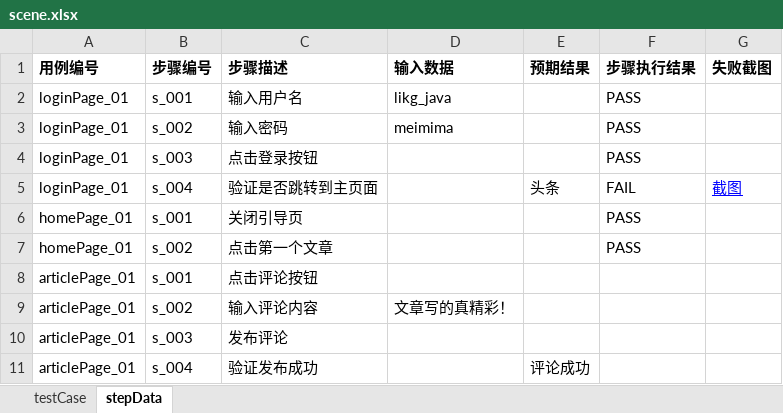
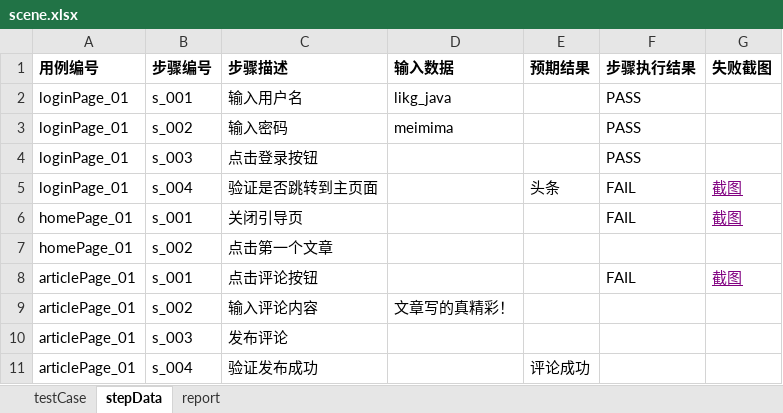
Before and after one commit to likgjava/uiautotest, an Excel workbook: data/testcase/scene.xlsx, sheet stepData, drawn as a sheet; values as stored, in another font and other column widths than the file's, no borders; the diff names each change by its address in the sheet, - before the commit and + after, or states it on an @@ line.

```diff
--- a/data/testcase/scene.xlsx (sheet stepData)
+++ b/data/testcase/scene.xlsx (sheet stepData)
+sheet tab: report
-G5 text colour: #0000FF
+G5 text colour: #800080
-F6 (步骤执行结果): PASS
+F6 (步骤执行结果): FAIL
-G6 (失败截图): (empty)
+G6 (失败截图): 截图
-F7 (步骤执行结果): PASS
+F7 (步骤执行结果): (empty)
-F8 (步骤执行结果): (empty)
+F8 (步骤执行结果): FAIL
-G8 (失败截图): (empty)
+G8 (失败截图): 截图
```
Also changed, not shown: sheet testCase, data/testcase/suite.xlsx, 6 other files.
